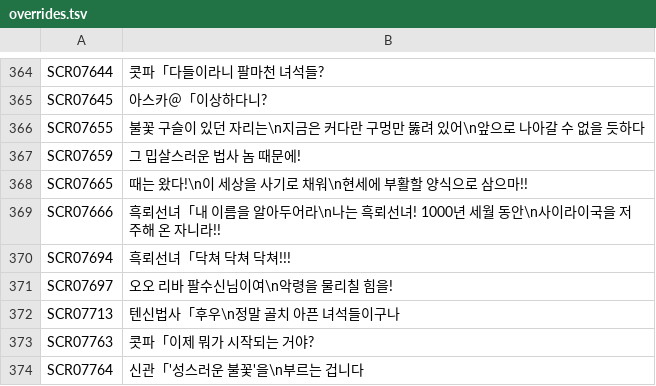
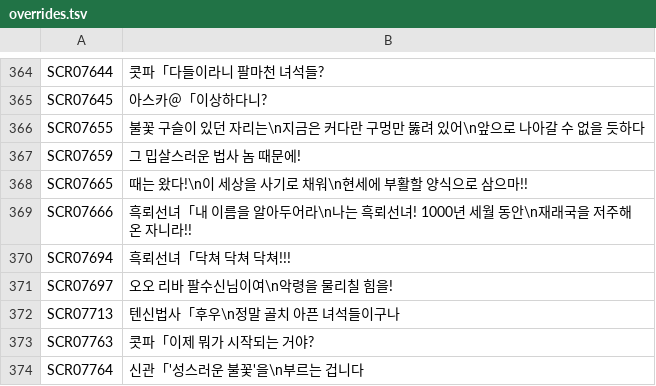
Before and after one commit to hospi0/asuka-kr-patch, a TSV file: data/overrides.tsv, drawn as a sheet; only a part is shown, gaps mark what is left out; the diff covers the shown part only.

```diff
--- a/data/overrides.tsv
+++ b/data/overrides.tsv
@@ -368,3 +368,3 @@ SCR07659	그 밉살스러운 법사 놈 때문에!
 SCR07665	때는 왔다!\n이 세상을 사기로 채워\n현세에 부활할 양식으로 삼으마!!
-SCR07666	흑뢰선녀「내 이름을 알아두어라\n나는 흑뢰선녀! 1000년 세월 동안\n사이라이국을 저주해 온 자니라!!
+SCR07666	흑뢰선녀「내 이름을 알아두어라\n나는 흑뢰선녀! 1000년 세월 동안\n재래국을 저주해 온 자니라!!
 SCR07694	흑뢰선녀「닥쳐 닥쳐 닥쳐!!!
```
Also changed, not shown: 9 edited cells elsewhere in this file, 4 other files.
